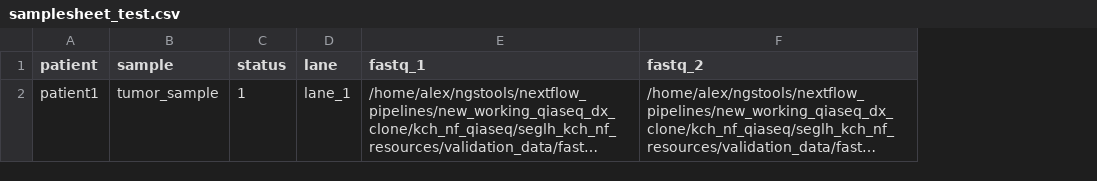
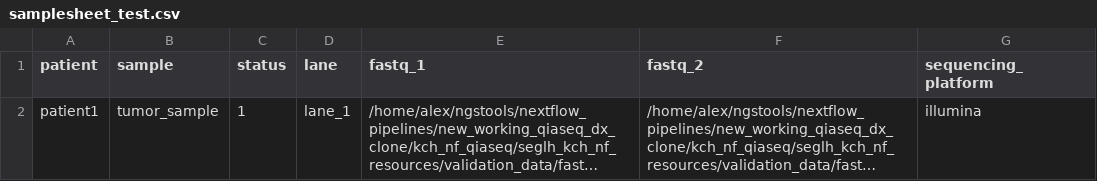
Before and after one commit to synnovis-binfx/sarek, a CSV file: samplesheet_test.csv, drawn as a sheet; long unchanged cells end in …; the diff names each change by its address in the sheet, - before the commit and + after, or states it on an @@ line.

Commit message:
adding lofreq_comp module with realigment (optional based on meta for chemistry) and indelqual steps for allowing indels to be called; adding meta for seq_chemistry (supplied in samplesheet); removing custom bcftools_mutect_filter task; adding variant caller specific bcftools filtering using in-situ nfcore task via meta.variantcaller option (specified via ext.args in configs); tidy up

```diff
--- a/samplesheet_test.csv
+++ b/samplesheet_test.csv
+column G (sequencing_platform), row 2: illumina
```
Also changed, not shown: samplesheet_test_trinity.csv, 15 other files.
